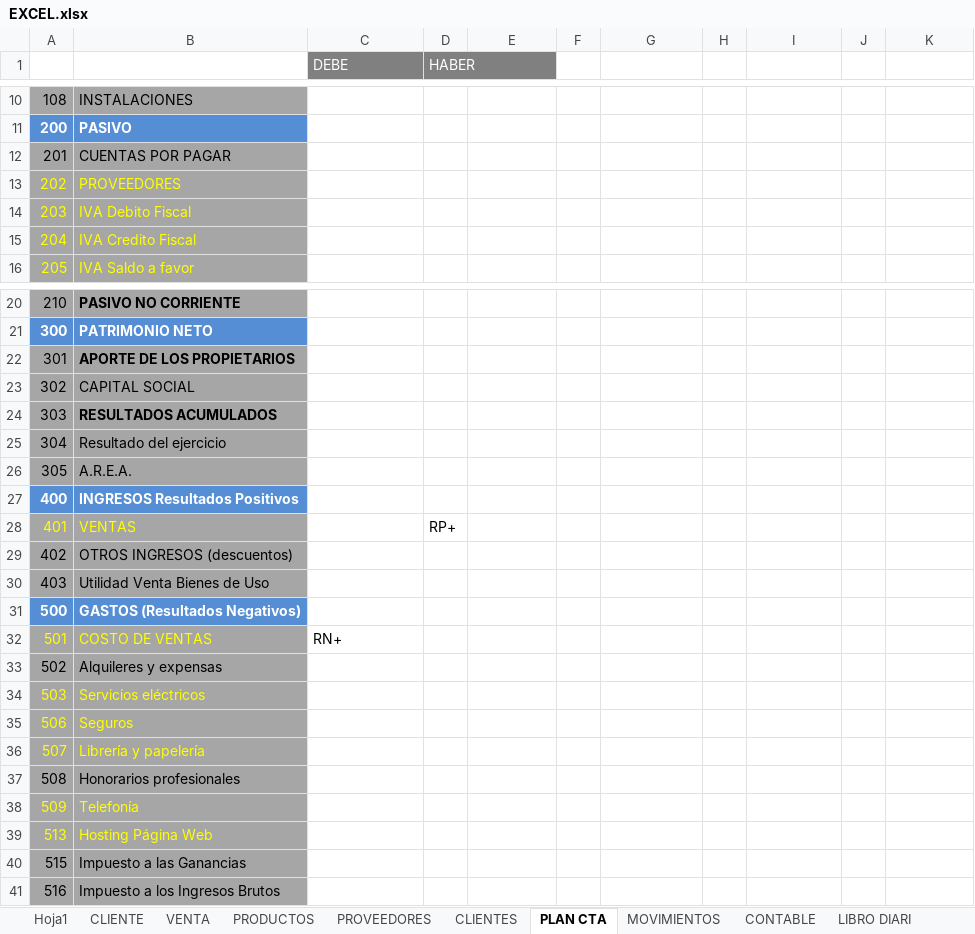
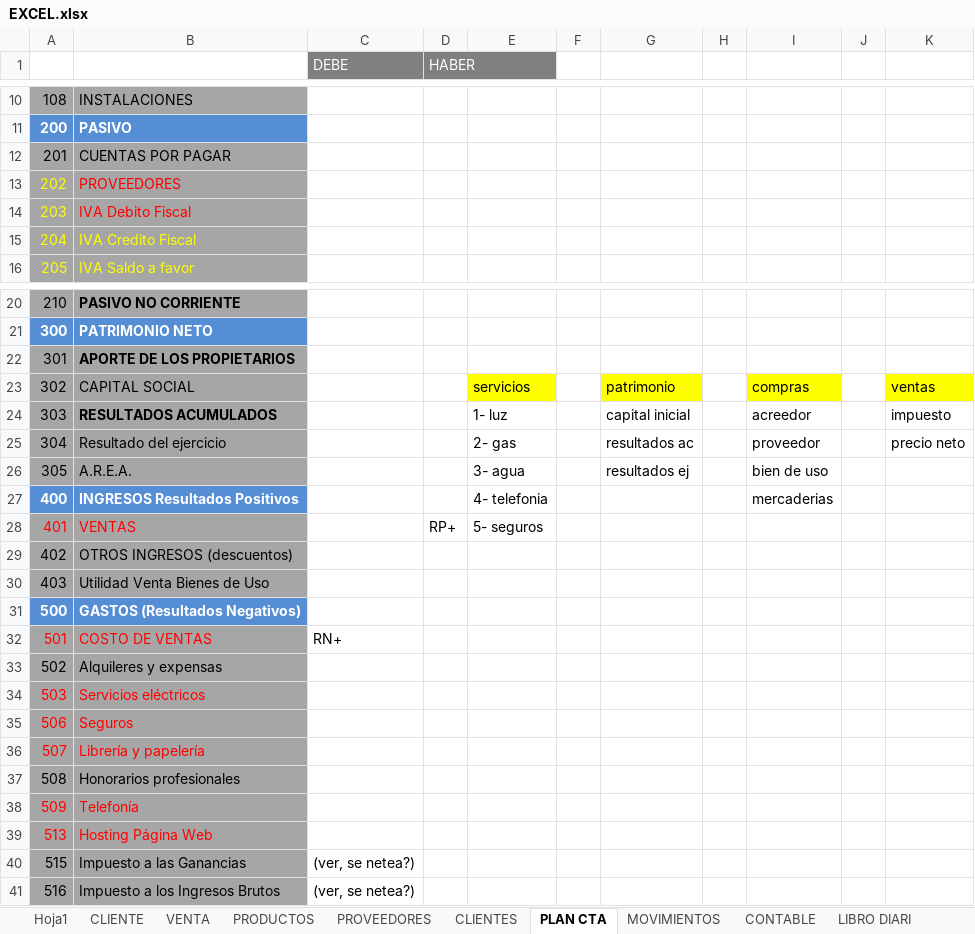
Before and after one commit to GrupoLaboratorio/sistemaPyme, an Excel workbook: Elizabeth/EXCEL.xlsx, sheet PLAN CTA, drawn as a sheet; only a part is shown, gaps mark what is left out; values as stored, in another font and other column widths than the file's, no borders; charts and pictures not drawn; the diff names each change by its address in the sheet, - before the commit and + after, or states it on an @@ line.

```diff
--- a/Elizabeth/EXCEL.xlsx (sheet PLAN CTA)
+++ b/Elizabeth/EXCEL.xlsx (sheet PLAN CTA)
-B13:B14 text colour: #FFFF00
+B13:B14 text colour: #FF0000
-E23: (empty)
+E23: servicios
-E23 fill: none
+E23 fill: #FFFF00
-G23: (empty)
+G23: patrimonio
-G23 fill: none
+G23 fill: #FFFF00
-I23: (empty)
+I23: compras
-I23 fill: none
+I23 fill: #FFFF00
-K23: (empty)
+K23: ventas
-K23 fill: none
+K23 fill: #FFFF00
-E24: (empty)
+E24: 1- luz
-G24: (empty)
+G24: capital inicial
-I24: (empty)
+I24: acreedor
-K24: (empty)
+K24: impuesto
-E25: (empty)
+E25: 2- gas
-G25: (empty)
+G25: resultados ac
-I25: (empty)
+I25: proveedor
-K25: (empty)
+K25: precio neto
-E26: (empty)
+E26: 3- agua
-G26: (empty)
+G26: resultados ej
-I26: (empty)
+I26: bien de uso
-E27: (empty)
+E27: 4- telefonia
-I27: (empty)
+I27: mercaderias
-A28:B28 text colour: #FFFF00
+A28:B28 text colour: #FF0000
-E28: (empty)
+E28: 5- seguros
-A32:B32 text colour: #FFFF00
+A32:B32 text colour: #FF0000
-A34:B36 text colour: #FFFF00
+A34:B36 text colour: #FF0000
-A38:B39 text colour: #FFFF00
+A38:B39 text colour: #FF0000
-C40:C41 (DEBE): (empty)
+C40:C41 (DEBE): (ver, se netea?)
```
Also changed, not shown: other sheet tabs, charts or pictures, 51 other files.
